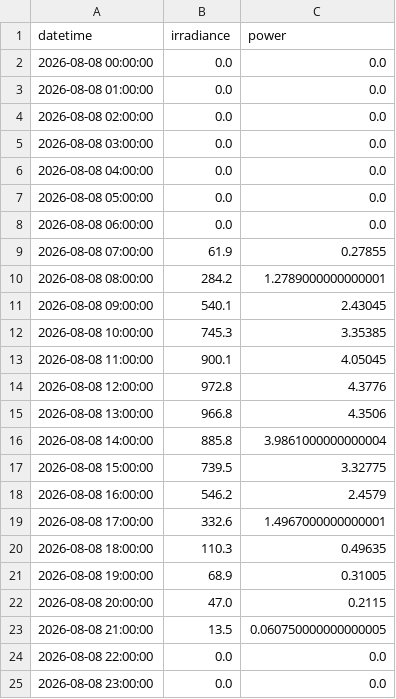
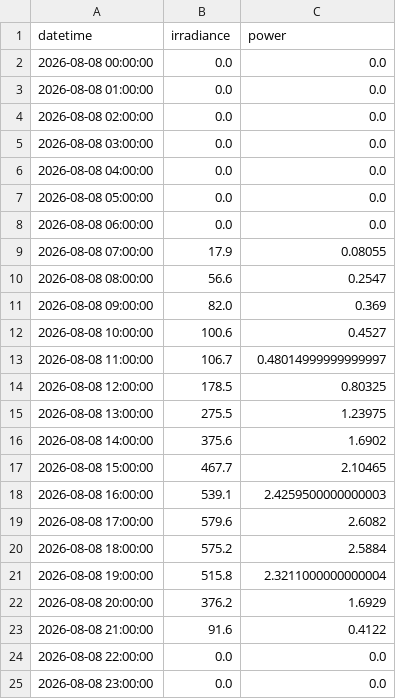
Before and after one commit to supigueni/PV-Forecast, a CSV file: data/20260808_open_meteo_so.csv, drawn as a sheet; only a part is shown; the diff covers the shown part only.

```diff
--- a/data/20260808_open_meteo_so.csv
+++ b/data/20260808_open_meteo_so.csv
@@ -8,17 +8,17 @@ datetime,irradiance,power
 2026-08-08 06:00:00,0.0,0.0
-2026-08-08 07:00:00,61.9,0.27855
-2026-08-08 08:00:00,284.2,1.2789000000000001
-2026-08-08 09:00:00,540.1,2.43045
-2026-08-08 10:00:00,745.3,3.35385
-2026-08-08 11:00:00,900.1,4.05045
-2026-08-08 12:00:00,972.8,4.3776
-2026-08-08 13:00:00,966.8,4.3506
-2026-08-08 14:00:00,885.8,3.9861000000000004
-2026-08-08 15:00:00,739.5,3.32775
-2026-08-08 16:00:00,546.2,2.4579
-2026-08-08 17:00:00,332.6,1.4967000000000001
-2026-08-08 18:00:00,110.3,0.49635
-2026-08-08 19:00:00,68.9,0.31005
-2026-08-08 20:00:00,47.0,0.2115
-2026-08-08 21:00:00,13.5,0.060750000000000005
+2026-08-08 07:00:00,17.9,0.08055
+2026-08-08 08:00:00,56.6,0.2547
+2026-08-08 09:00:00,82.0,0.369
+2026-08-08 10:00:00,100.6,0.4527
+2026-08-08 11:00:00,106.7,0.48014999999999997
+2026-08-08 12:00:00,178.5,0.80325
+2026-08-08 13:00:00,275.5,1.23975
+2026-08-08 14:00:00,375.6,1.6902
+2026-08-08 15:00:00,467.7,2.10465
+2026-08-08 16:00:00,539.1,2.4259500000000003
+2026-08-08 17:00:00,579.6,2.6082
+2026-08-08 18:00:00,575.2,2.5884
+2026-08-08 19:00:00,515.8,2.3211000000000004
+2026-08-08 20:00:00,376.2,1.6929
+2026-08-08 21:00:00,91.6,0.4122
 2026-08-08 22:00:00,0.0,0.0
```
Also changed, not shown: 30 edited cells elsewhere in this file, data/20260808_open_meteo_complete.csv, data/20260808_open_meteo_sw.csv, 3 other files.
